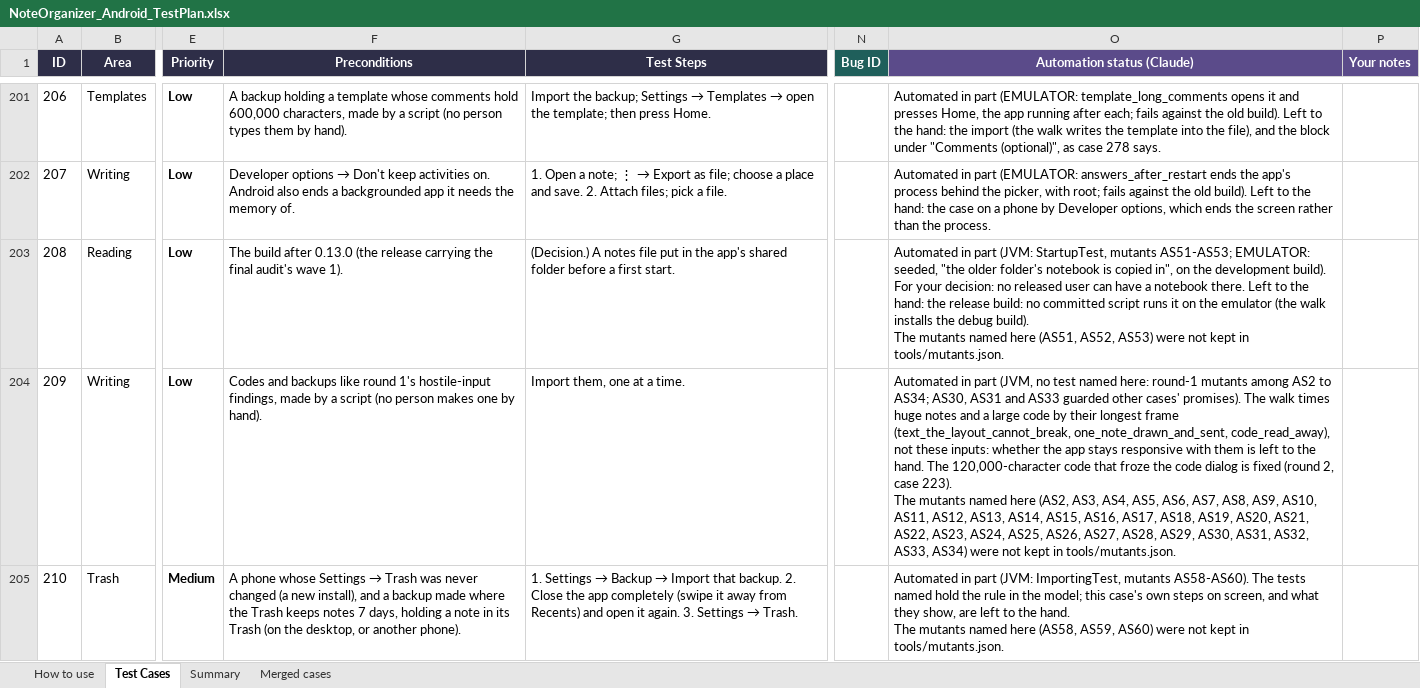
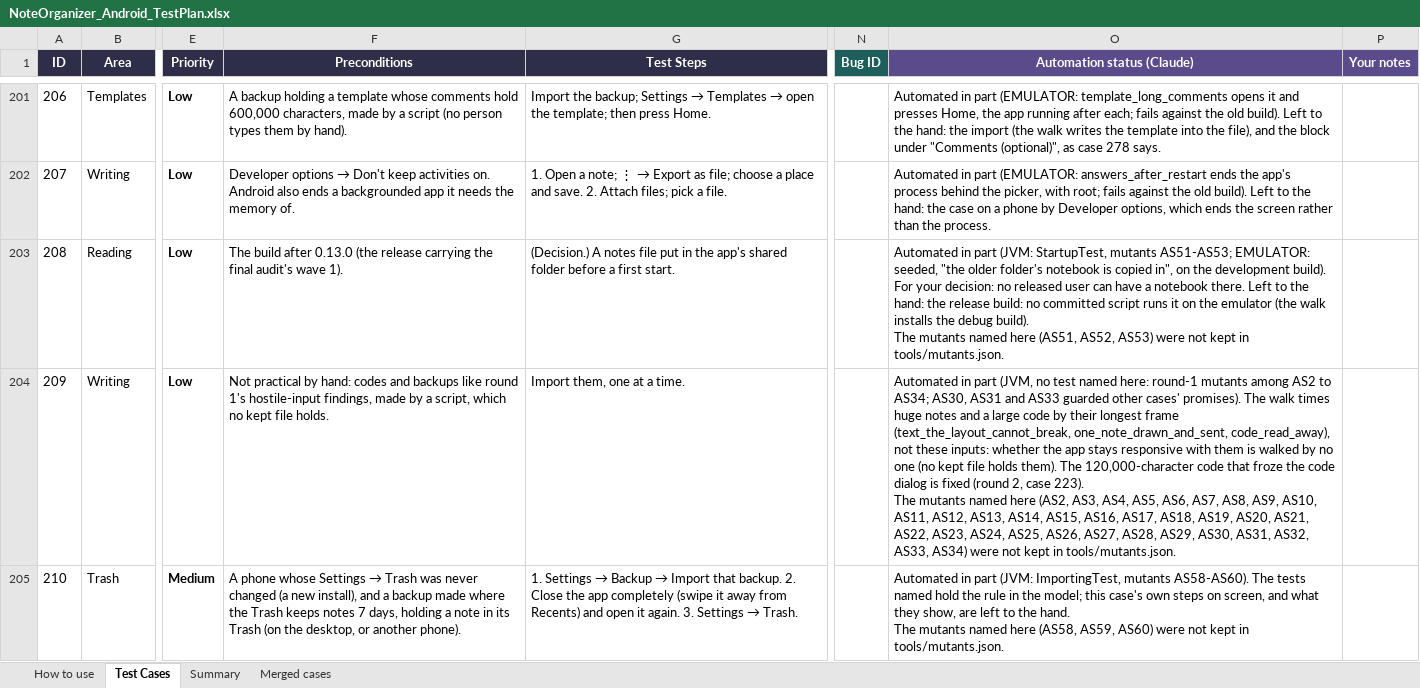
Before and after one commit to AlexandraMoldovan95/noteOrganizerForAndroid, an Excel workbook: qa/NoteOrganizer_Android_TestPlan.xlsx, sheet Test Cases, drawn as a sheet; only a part is shown, gaps mark what is left out; values as stored, in another font and other column widths than the file's, no borders; the diff covers the shown part only; the diff names each change by its address in the sheet, - before the commit and + after, or states it on an @@ line.

```diff
--- a/qa/NoteOrganizer_Android_TestPlan.xlsx (sheet Test Cases)
+++ b/qa/NoteOrganizer_Android_TestPlan.xlsx (sheet Test Cases)
-F204 (Preconditions): Codes and backups like round 1's hostile-input findings, made by a script (no person makes one by hand).
+F204 (Preconditions): Not practical by hand: codes and backups like round 1's hostile-input findings, made by a script, which no kept file holds.
-O204 (Automation status (Claude)): …them is left to the hand. The 120,000-character…
+O204 (Automation status (Claude)): …them is walked by no one (no kept file holds them). The 120,000-character…
```
Also changed, not shown: 33 edited cells elsewhere in this sheet, 1 other file.
